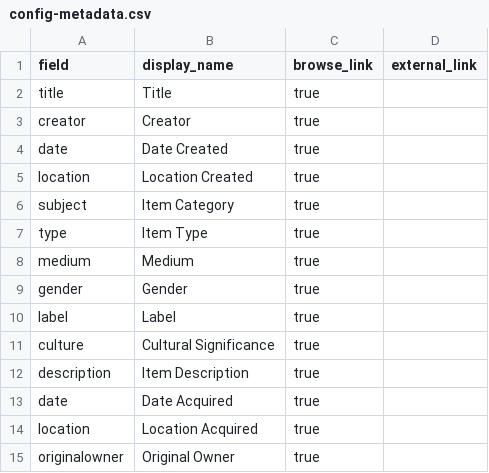
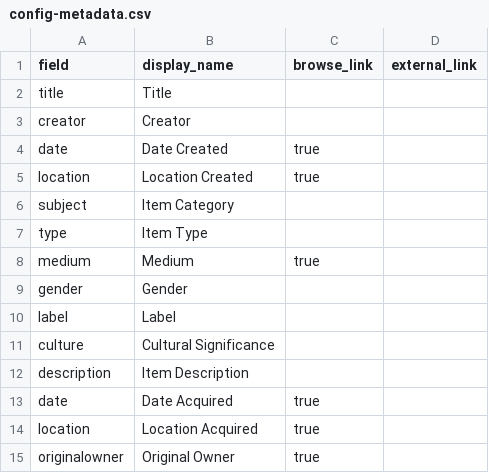
Before and after one commit to jocbarber/swcollection, a CSV file: _data/config-metadata.csv, drawn as a sheet.

Commit message:
Update config-metadata.csv

```diff
--- a/_data/config-metadata.csv
+++ b/_data/config-metadata.csv
@@ -1,13 +1,13 @@
 field,display_name,browse_link,external_link
-title,Title,true,
-creator,Creator,true,
+title,Title,,
+creator,Creator,,
 date,Date Created,true,
 location,Location Created,true,
-subject,Item Category,true,
-type,Item Type,true,
+subject,Item Category,,
+type,Item Type,,
 medium,Medium,true,
-gender,Gender,true,
-label,Label,true,
-culture,Cultural Significance,true,
-description,Item Description,true,
+gender,Gender,,
+label,Label,,
+culture,Cultural Significance,,
+description,Item Description,,
 date,Date Acquired,true,
```
